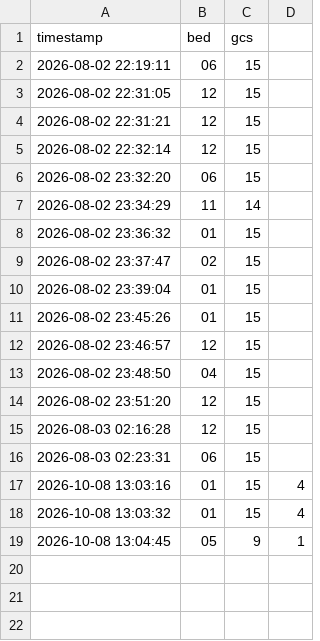
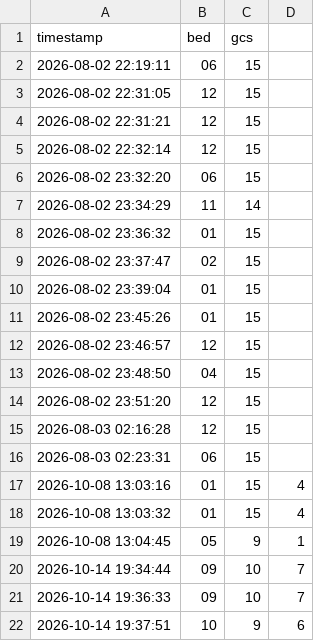
Before and after one commit to FaridAlfaruq/triago_app, a CSV file: data_pengukuran/data_pendaftaran_pasien.csv, drawn as a sheet; the diff names each change by its address in the sheet, - before the commit and + after, or states it on an @@ line.

```diff
--- a/data_pengukuran/data_pendaftaran_pasien.csv
+++ b/data_pengukuran/data_pendaftaran_pasien.csv
+row 20: 2026-10-14 19:34:44 | 09 | 10 | 7
+row 21: 2026-10-14 19:36:33 | 09 | 10 | 7
+row 22: 2026-10-14 19:37:51 | 10 | 9 | 6
```
Also changed, not shown: 7 other files.
